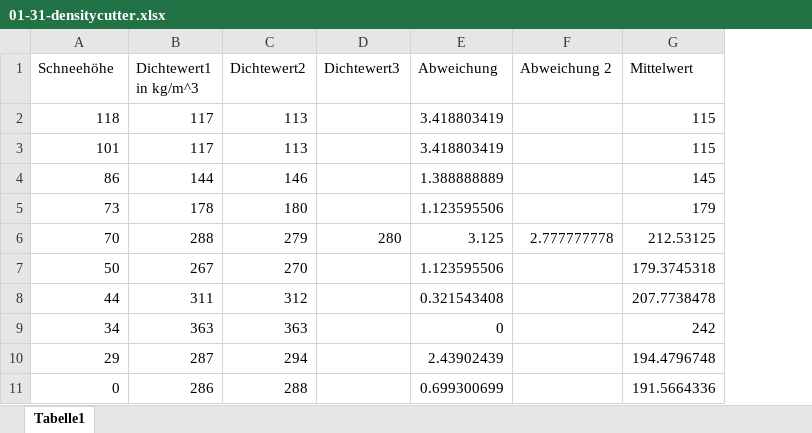
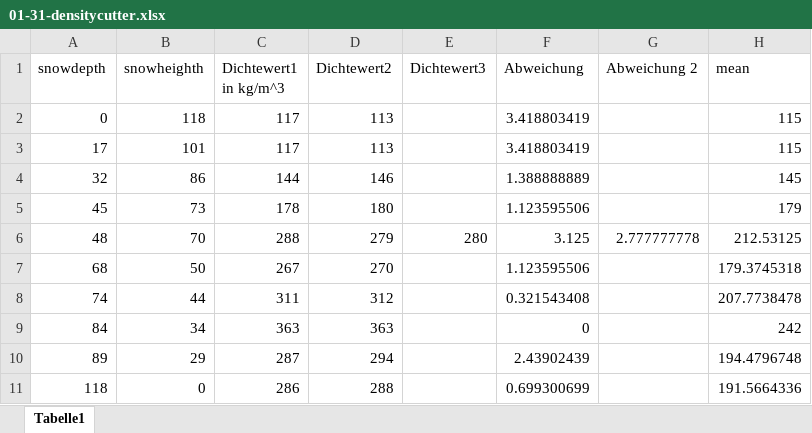
Before and after one commit to jil1213/SMP-SignalProcessing, an Excel workbook: data/01-31-densitycutter.xlsx, sheet Tabelle1, drawn as a sheet; values as stored, in another font and other column widths than the file's, no borders; addresses are those after the commit; the diff names each change by its address in the sheet, - before the commit and + after, or states it on an @@ line.

```diff
--- a/data/01-31-densitycutter.xlsx (sheet Tabelle1)
+++ b/data/01-31-densitycutter.xlsx (sheet Tabelle1)
+column A (snowdepth), rows 2-11: 0 | 17 | 32 | 45 | 48 | 68 | 74 | 84 | 89 | 118
-B1: Schneehöhe
+B1: snowheighth
-H1: Mittelwert
+H1: mean
```
Also changed, not shown: formulas that keep their value, data/01-31-densitySLF.xlsx, 3 other files.
